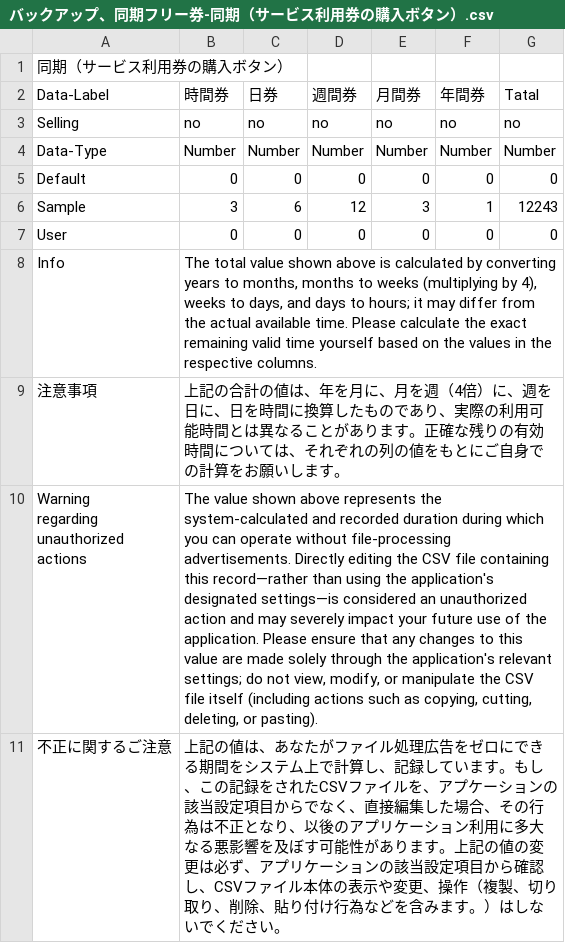
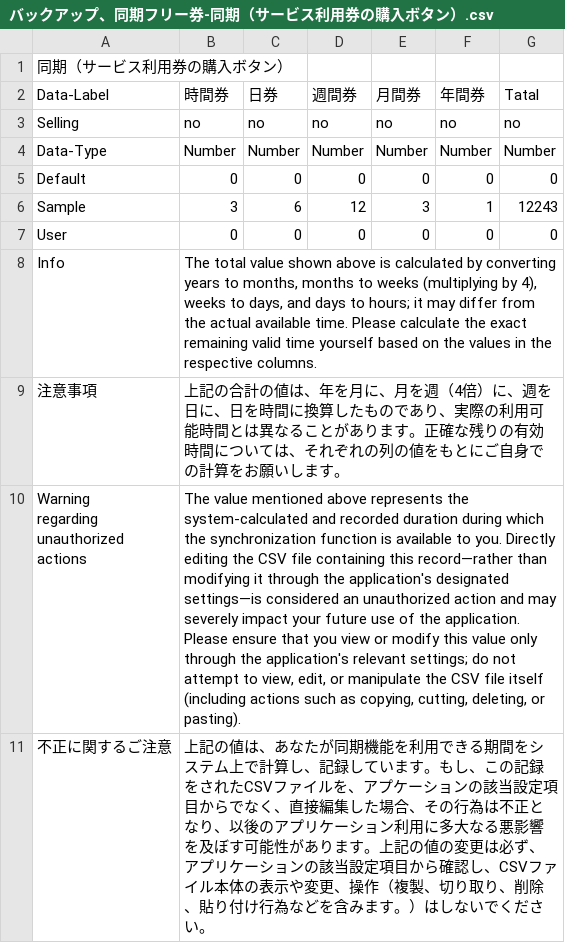
Before and after one commit to 9z2fqjckjv-bot/Toho-Studio, a CSV file: Application/Resource/Other/Info/Settings/Paid/バックアップ、同期フリー券-同期（サービス利用券の購入ボタン）.csv, drawn as a sheet; the diff names each change by its address in the sheet, - before the commit and + after, or states it on an @@ line.

```diff
--- a/Application/Resource/Other/Info/Settings/Paid/バックアップ、同期フリー券-同期（サービス利用券の購入ボタン）.csv
+++ b/Application/Resource/Other/Info/Settings/Paid/バックアップ、同期フリー券-同期（サービス利用券の購入ボタン）.csv
-B10 (時間券): The value shown above represents the system-calculated and recorded duration during which you can operate without file-processing advertisements. Directly editing the CSV file containing this record—rather than using the application's designated settings—is considered an unauthorized action and may severely impact your future use of the application. Please ensure that any changes to this value are made solely through the application's relevant settings; do not view, modify, or manipulate…
+B10 (時間券): The value mentioned above represents the system-calculated and recorded duration during which the synchronization function is available to you. Directly editing the CSV file containing this record—rather than modifying it through the application's designated settings—is considered an unauthorized action and may severely impact your future use of the application. Please ensure that you view or modify this value only through the application's relevant settings; do not attempt to view, edit, or manipulate…
-B11 (時間券): …あなたがファイル処理広告をゼロにできる期…
+B11 (時間券): …あなたが同期機能を利用できる期…
```
Also changed, not shown: Application/Resource/Other/Info/Settings/Paid/バックアップ、同期フリー券-バックアップ（サービス利用券の購入ボタン）.csv, Application/Resource/Other/Info/Settings/Paid/対応拡張子の追加-Status.csv, 18 other files.
